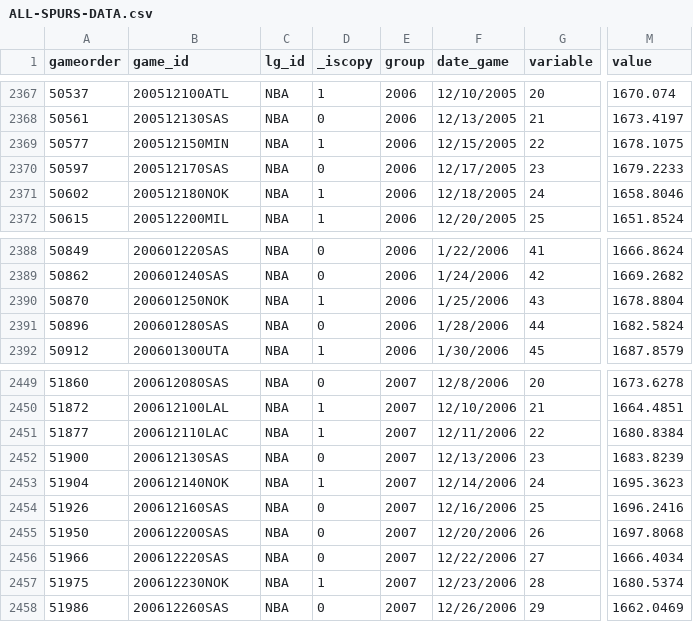
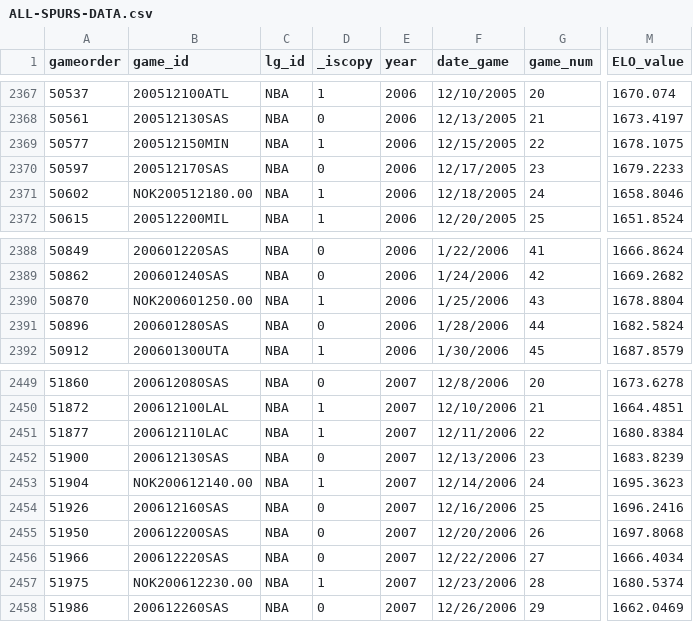
Before and after one commit to gabyrgonz/gabyrgonz.github.io, a CSV file: final/ALL-SPURS-DATA.csv, drawn as a sheet; only a part is shown, gaps mark what is left out; the diff names each change by its address in the sheet, - before the commit and + after, or states it on an @@ line.

```diff
--- a/final/ALL-SPURS-DATA.csv
+++ b/final/ALL-SPURS-DATA.csv
-E1: group
+E1: year
-G1: variable
+G1: game_num
-M1: value
+M1: ELO_value
-B2371 (game_id): 200512180NOK
+B2371 (game_id): NOK200512180.00
-B2390 (game_id): 200601250NOK
+B2390 (game_id): NOK200601250.00
-B2453 (game_id): 200612140NOK
+B2453 (game_id): NOK200612140.00
-B2457 (game_id): 200612230NOK
+B2457 (game_id): NOK200612230.00
```
Also changed, not shown: 4 other files.
